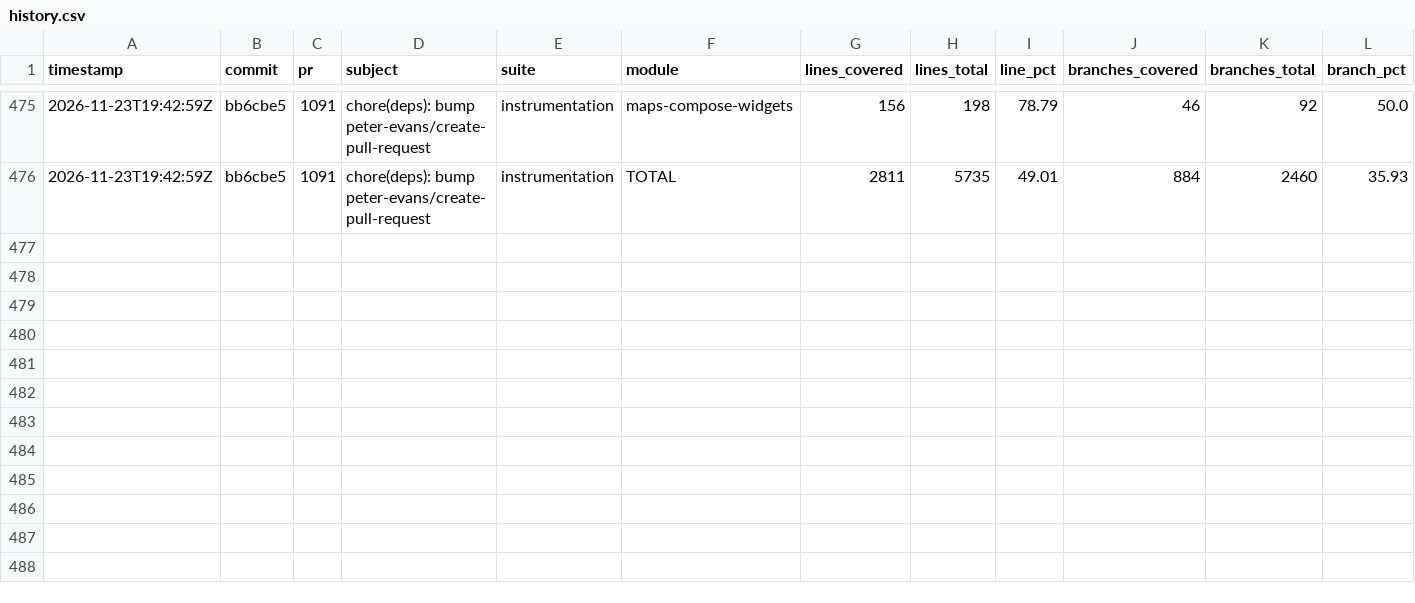
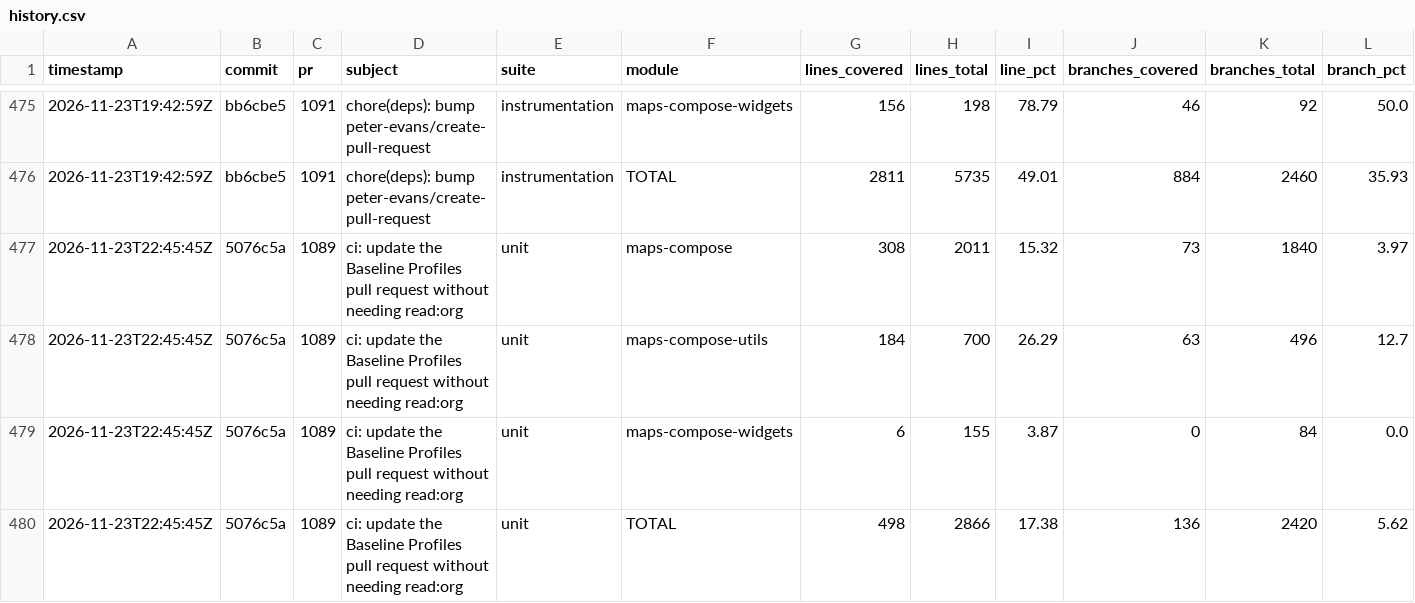
Before and after one commit to googlemaps/android-maps-compose, a CSV file: history.csv, drawn as a sheet; only a part is shown, gaps mark what is left out; rows hold the shown columns only; the diff names each change by its address in the sheet, - before the commit and + after, or states it on an @@ line.

Commit message:
chore: record unit coverage

```diff
--- a/history.csv
+++ b/history.csv
+row 477: 2026-11-23T22:45:45Z | 5076c5a | 1089 | ci: update the Baseline Profiles pull request without needing read:org | unit | maps-compose | 308 | 2011 | 15.32 | 73 | 1840 | 3.97
+row 478: 2026-11-23T22:45:45Z | 5076c5a | 1089 | ci: update the Baseline Profiles pull request without needing read:org | unit | maps-compose-utils | 184 | 700 | 26.29 | 63 | 496 | 12.7
+row 479: 2026-11-23T22:45:45Z | 5076c5a | 1089 | ci: update the Baseline Profiles pull request without needing read:org | unit | maps-compose-widgets | 6 | 155 | 3.87 | 0 | 84 | 0.0
+row 480: 2026-11-23T22:45:45Z | 5076c5a | 1089 | ci: update the Baseline Profiles pull request without needing read:org | unit | TOTAL | 498 | 2866 | 17.38 | 136 | 2420 | 5.62
```
Also changed, not shown: 1 other file.
